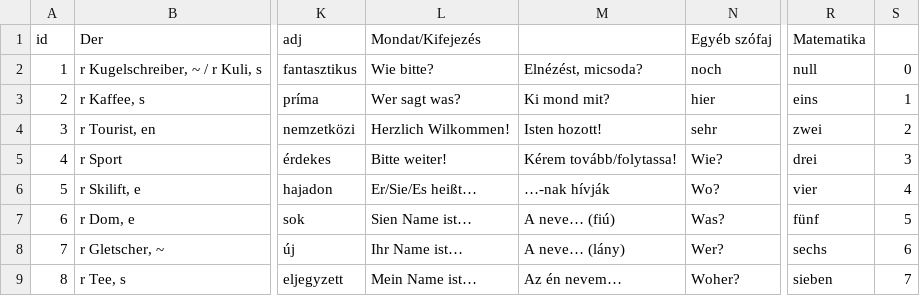
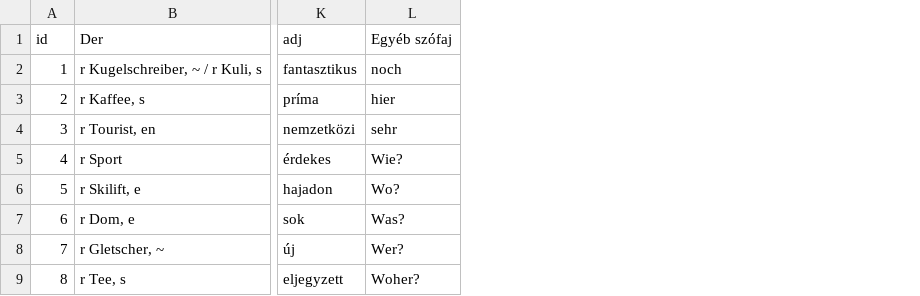
Before and after one commit to TVince0/Nemet, a CSV file: Nemet.csv, drawn as a sheet; only a part is shown, gaps mark what is left out; the diff names each change by its address in the sheet, - before the commit and + after, or states it on an @@ line.

Commit message:
Update Nemet.csv

```diff
--- a/Nemet.csv
+++ b/Nemet.csv
-column L (Mondat/Kifejezés), rows 2-9: Wie bitte? | Wer sagt was? | Herzlich Wilkommen! | Bitte weiter! | Er/Sie/Es heißt… | Sien Name ist… | Ihr Name ist… | Mein Name ist…
-column M, rows 2-9: Elnézést, micsoda? | Ki mond mit? | Isten hozott! | Kérem tovább/folytassa! | …-nak hívják | A neve… (fiú) | A neve… (lány) | Az én nevem…
-column R (Matematika), rows 2-9: null | eins | zwei | drei | vier | fünf | sechs | sieben
-column S, rows 2-9: 0 | 1 | 2 | 3 | 4 | 5 | 6 | 7
```
